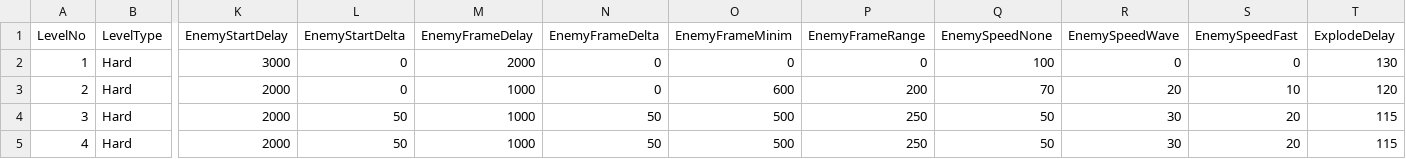
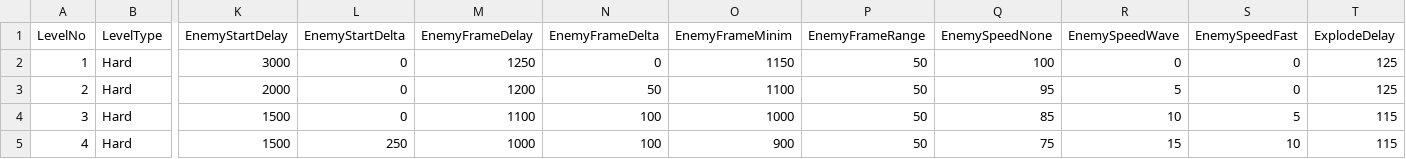
Before and after one commit to StevePro7/3DcityLevels, a CSV file: AppToCSV/bin/Debug/netcoreapp2.1/Out/Hard.csv, drawn as a sheet; only a part is shown, gaps mark what is left out; the diff covers the shown part only; the diff names each change by its address in the sheet, - before the commit and + after, or states it on an @@ line.

```diff
--- a/AppToCSV/bin/Debug/netcoreapp2.1/Out/Hard.csv
+++ b/AppToCSV/bin/Debug/netcoreapp2.1/Out/Hard.csv
-M2 (EnemyFrameDelay): 2000
+M2 (EnemyFrameDelay): 1250
-O2 (EnemyFrameMinim): 0
+O2 (EnemyFrameMinim): 1150
-P2 (EnemyFrameRange): 0
+P2 (EnemyFrameRange): 50
-T2 (ExplodeDelay): 130
+T2 (ExplodeDelay): 125
-M3 (EnemyFrameDelay): 1000
+M3 (EnemyFrameDelay): 1200
-N3 (EnemyFrameDelta): 0
+N3 (EnemyFrameDelta): 50
-O3 (EnemyFrameMinim): 600
+O3 (EnemyFrameMinim): 1100
-P3 (EnemyFrameRange): 200
+P3 (EnemyFrameRange): 50
-Q3 (EnemySpeedNone): 70
+Q3 (EnemySpeedNone): 95
-R3 (EnemySpeedWave): 20
+R3 (EnemySpeedWave): 5
-S3 (EnemySpeedFast): 10
+S3 (EnemySpeedFast): 0
-T3 (ExplodeDelay): 120
+T3 (ExplodeDelay): 125
-K4:K5 (EnemyStartDelay): 2000
+K4:K5 (EnemyStartDelay): 1500
-L4 (EnemyStartDelta): 50
+L4 (EnemyStartDelta): 0
-M4 (EnemyFrameDelay): 1000
+M4 (EnemyFrameDelay): 1100
-N4:N5 (EnemyFrameDelta): 50
+N4:N5 (EnemyFrameDelta): 100
-O4 (EnemyFrameMinim): 500
+O4 (EnemyFrameMinim): 1000
-P4:P5 (EnemyFrameRange): 250
+P4:P5 (EnemyFrameRange): 50
-Q4 (EnemySpeedNone): 50
+Q4 (EnemySpeedNone): 85
-R4 (EnemySpeedWave): 30
+R4 (EnemySpeedWave): 10
-S4 (EnemySpeedFast): 20
+S4 (EnemySpeedFast): 5
-L5 (EnemyStartDelta): 50
+L5 (EnemyStartDelta): 250
-O5 (EnemyFrameMinim): 500
+O5 (EnemyFrameMinim): 900
-Q5 (EnemySpeedNone): 50
+Q5 (EnemySpeedNone): 75
-R5 (EnemySpeedWave): 30
+R5 (EnemySpeedWave): 15
-S5 (EnemySpeedFast): 20
+S5 (EnemySpeedFast): 10
```
Also changed, not shown: 106 edited cells elsewhere in this file, AppToCSV/bin/Debug/netcoreapp2.1/Out/Easy.csv, 1 other file.
